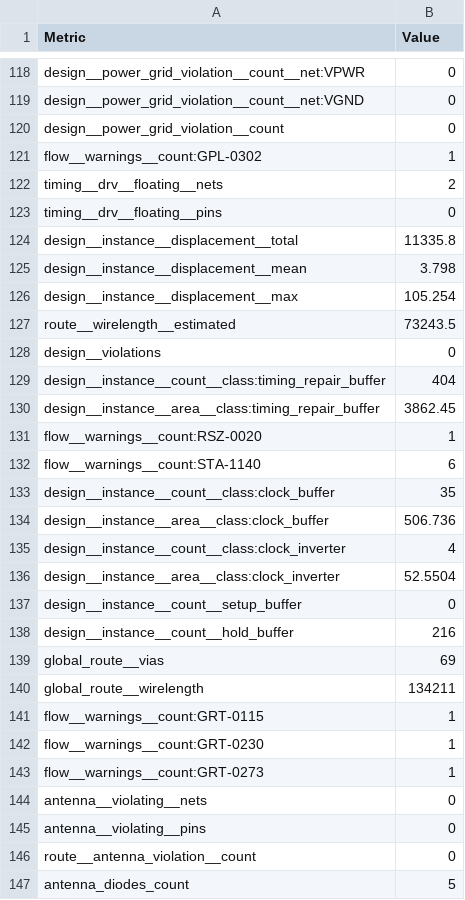
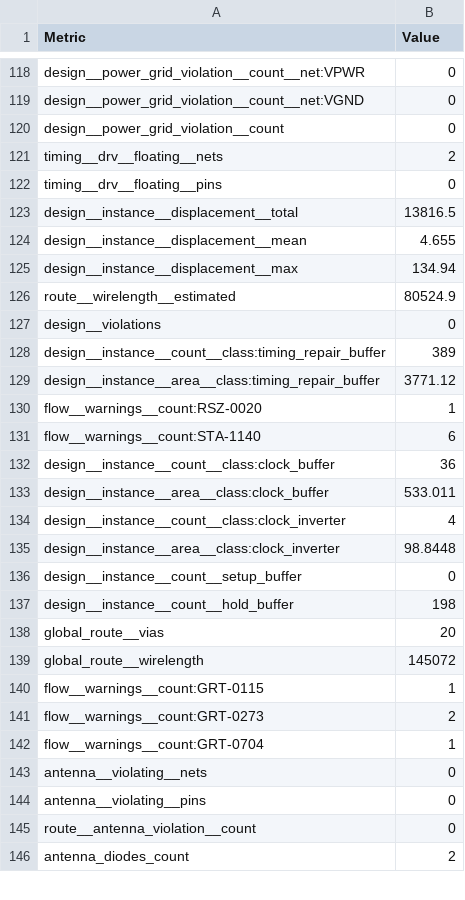
Before and after one commit to TinyTapeout/tinytapeout-sky-26c, a CSV file: projects/tt_um_fp8_fpu/stats/metrics.csv, drawn as a sheet; only a part is shown, gaps mark what is left out; the diff covers the shown part only.

Commit message:
feat: update project tt_um_fp8_fpu from raphaelPinheiro26/tt_um_fp8_fpu
Commit: ecfb817c9b757928feb39d95dc033244972bab8b
Workflow: https://github.com/raphaelPinheiro26/tt_um_fp8_fpu/actions/runs/32086809204

```diff
--- a/projects/tt_um_fp8_fpu/stats/metrics.csv
+++ b/projects/tt_um_fp8_fpu/stats/metrics.csv
@@ -120,25 +120,24 @@ design__power_grid_violation__count__net:VGND,0
 design__power_grid_violation__count,0
-flow__warnings__count:GPL-0302,1
 timing__drv__floating__nets,2
 timing__drv__floating__pins,0
-design__instance__displacement__total,11335.8
-design__instance__displacement__mean,3.798
-design__instance__displacement__max,105.254
-route__wirelength__estimated,73243.5
+design__instance__displacement__total,13816.5
+design__instance__displacement__mean,4.655
+design__instance__displacement__max,134.94
+route__wirelength__estimated,80524.9
 design__violations,0
-design__instance__count__class:timing_repair_buffer,404
-design__instance__area__class:timing_repair_buffer,3862.45
+design__instance__count__class:timing_repair_buffer,389
+design__instance__area__class:timing_repair_buffer,3771.12
 flow__warnings__count:RSZ-0020,1
 flow__warnings__count:STA-1140,6
-design__instance__count__class:clock_buffer,35
-design__instance__area__class:clock_buffer,506.736
+design__instance__count__class:clock_buffer,36
+design__instance__area__class:clock_buffer,533.011
 design__instance__count__class:clock_inverter,4
-design__instance__area__class:clock_inverter,52.5504
+design__instance__area__class:clock_inverter,98.8448
 design__instance__count__setup_buffer,0
-design__instance__count__hold_buffer,216
-global_route__vias,69
-global_route__wirelength,134211
+design__instance__count__hold_buffer,198
+global_route__vias,20
+global_route__wirelength,145072
 flow__warnings__count:GRT-0115,1
-flow__warnings__count:GRT-0230,1
-flow__warnings__count:GRT-0273,1
+flow__warnings__count:GRT-0273,2
+flow__warnings__count:GRT-0704,1
 antenna__violating__nets,0
@@ -146,2 +145,2 @@ antenna__violating__pins,0
 route__antenna_violation__count,0
-antenna_diodes_count,5
+antenna_diodes_count,2
```
Also changed, not shown: 2 removed rows and 137 edited cells elsewhere in this file, 7 other files.
